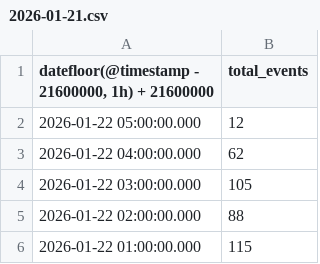
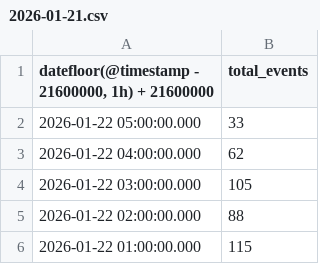
Before and after one commit to fdovzqz/pdp-ged-dashboard, a CSV file: data/2026-01-21.csv, drawn as a sheet; only a part is shown.

```diff
--- a/data/2026-01-21.csv
+++ b/data/2026-01-21.csv
@@ -1,3 +1,3 @@
 "datefloor(@timestamp - 21600000, 1h) + 21600000",total_events
-2026-01-22 05:00:00.000,12
+2026-01-22 05:00:00.000,33
 2026-01-22 04:00:00.000,62
```
Also changed, not shown: 27 other files.
